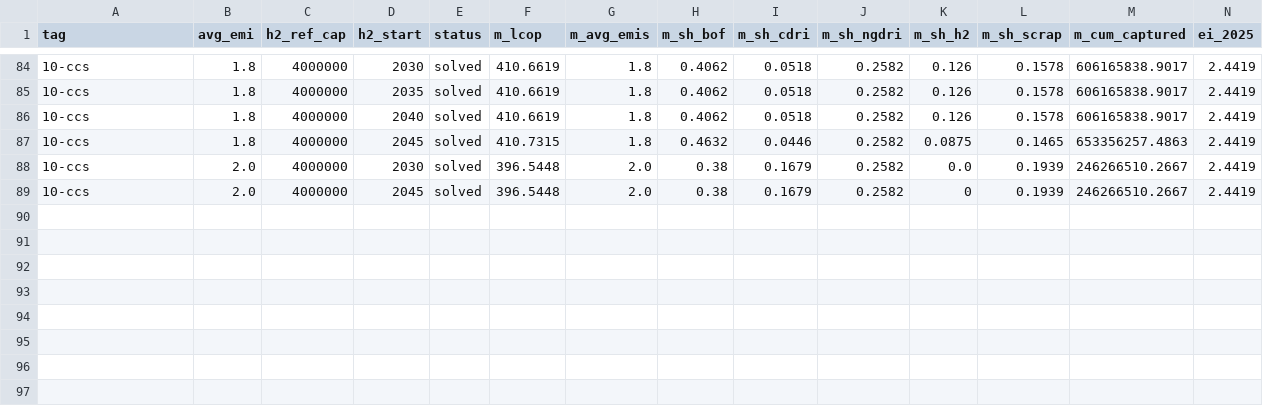
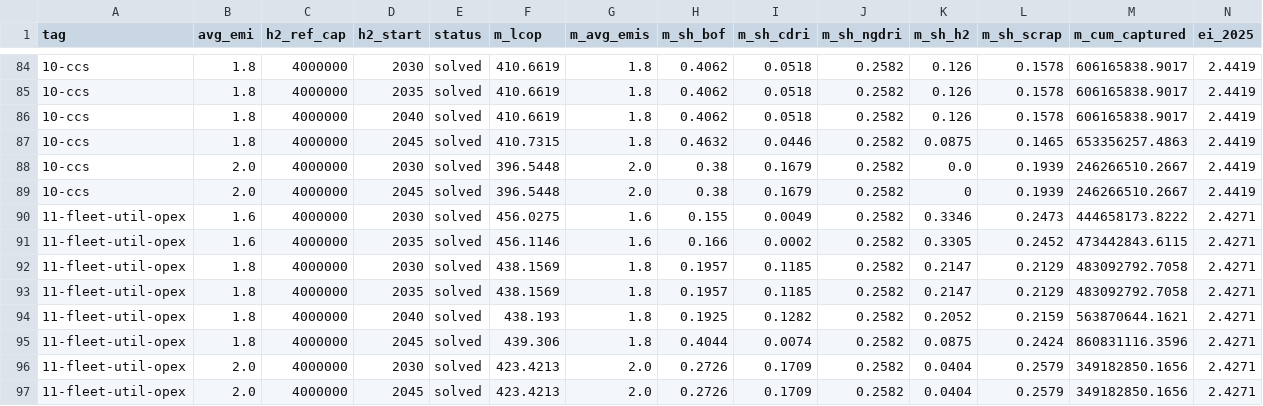
Before and after one commit to sudharshan-saranathan/steel-mip, a CSV file: tools/benchmark_results.csv, drawn as a sheet; only a part is shown, gaps mark what is left out; rows hold the shown columns only; the diff names each change by its address in the sheet, - before the commit and + after, or states it on an @@ line.

```diff
--- a/tools/benchmark_results.csv
+++ b/tools/benchmark_results.csv
+row 90: 11-fleet-util-opex | 1.6 | 4000000 | 2030 | solved | 456.0275 | 1.6 | 0.155 | 0.0049 | 0.2582 | 0.3346 | 0.2473 | 444658173.8222 | 2.4271
+row 91: 11-fleet-util-opex | 1.6 | 4000000 | 2035 | solved | 456.1146 | 1.6 | 0.166 | 0.0002 | 0.2582 | 0.3305 | 0.2452 | 473442843.6115 | 2.4271
+row 92: 11-fleet-util-opex | 1.8 | 4000000 | 2030 | solved | 438.1569 | 1.8 | 0.1957 | 0.1185 | 0.2582 | 0.2147 | 0.2129 | 483092792.7058 | 2.4271
+row 93: 11-fleet-util-opex | 1.8 | 4000000 | 2035 | solved | 438.1569 | 1.8 | 0.1957 | 0.1185 | 0.2582 | 0.2147 | 0.2129 | 483092792.7058 | 2.4271
+row 94: 11-fleet-util-opex | 1.8 | 4000000 | 2040 | solved | 438.193 | 1.8 | 0.1925 | 0.1282 | 0.2582 | 0.2052 | 0.2159 | 563870644.1621 | 2.4271
+row 95: 11-fleet-util-opex | 1.8 | 4000000 | 2045 | solved | 439.306 | 1.8 | 0.4044 | 0.0074 | 0.2582 | 0.0875 | 0.2424 | 860831116.3596 | 2.4271
+row 96: 11-fleet-util-opex | 2.0 | 4000000 | 2030 | solved | 423.4213 | 2.0 | 0.2726 | 0.1709 | 0.2582 | 0.0404 | 0.2579 | 349182850.1656 | 2.4271
+row 97: 11-fleet-util-opex | 2.0 | 4000000 | 2045 | solved | 423.4213 | 2.0 | 0.2726 | 0.1709 | 0.2582 | 0.0404 | 0.2579 | 349182850.1656 | 2.4271
```
Also changed, not shown: 3 other files.
